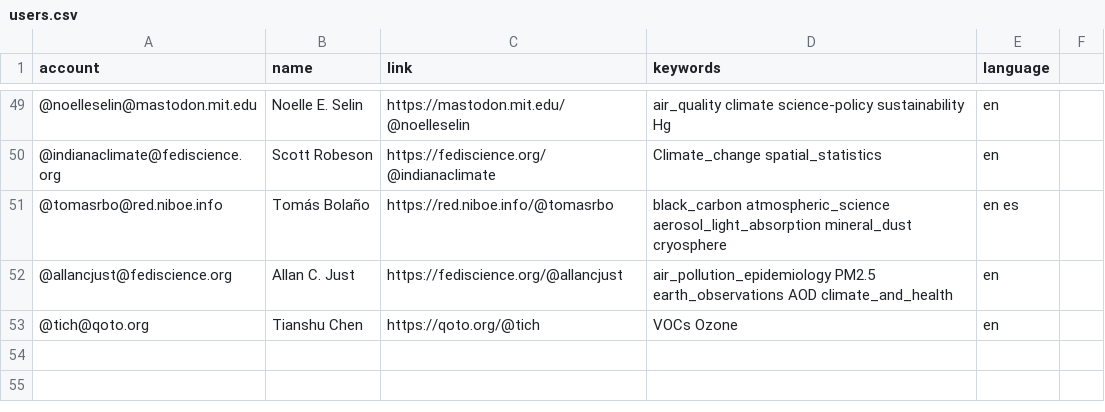
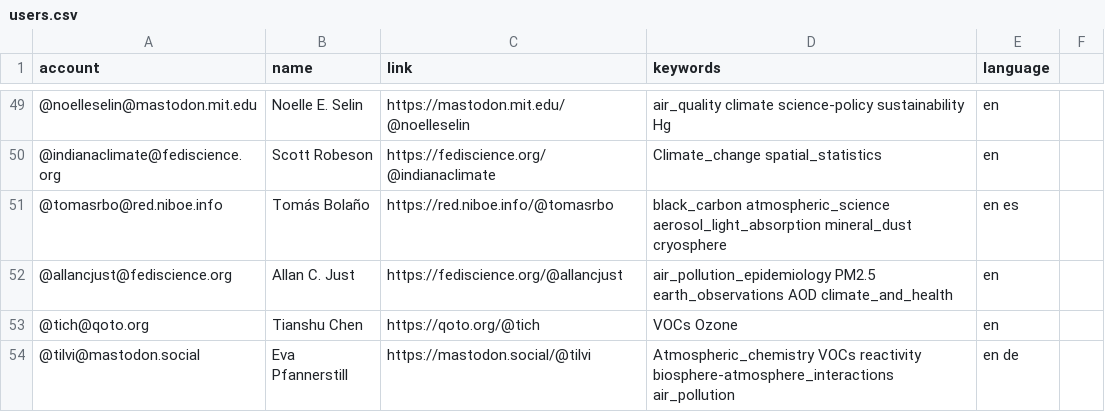
Before and after one commit to jorgesat/Mastodon-Atmospheric, a CSV file: resources/users.csv, drawn as a sheet; only a part is shown, gaps mark what is left out.

Commit message:
add user

```diff
--- a/resources/users.csv
+++ b/resources/users.csv
@@ -53 +53,2 @@
 @tich@qoto.org,Tianshu Chen,https://qoto.org/@tich,VOCs Ozone,en
+@tilvi@mastodon.social,Eva Pfannerstill,https://mastodon.social/@tilvi,Atmospheric_chemistry VOCs reactivity biosphere-atmosphere_interactions air_pollution,en de
```
